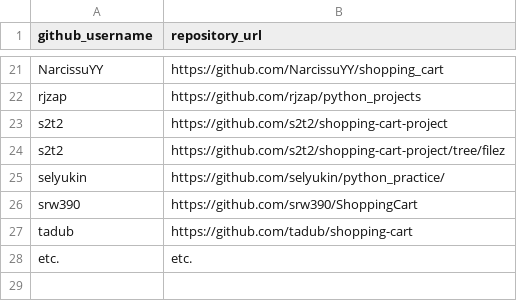
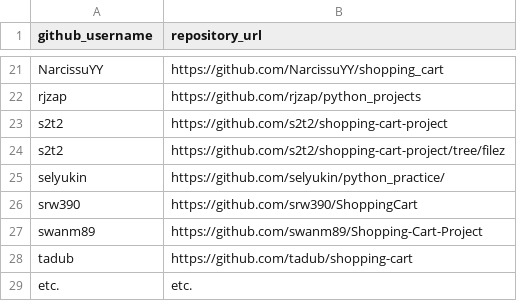
Before and after one commit to prof-rossetti/nyu-info-2335-201706, a CSV file: projects/shopping-cart/submissions.csv, drawn as a sheet; only a part is shown, gaps mark what is left out.

Commit message:
Update submissions.csv (#170)
* Update submissions.csv

* Apply alpha order

```diff
--- a/projects/shopping-cart/submissions.csv
+++ b/projects/shopping-cart/submissions.csv
@@ -26,2 +26,3 @@ selyukin, https://github.com/selyukin/python_practice/
 srw390,https://github.com/srw390/ShoppingCart
+swanm89, https://github.com/swanm89/Shopping-Cart-Project
 tadub, https://github.com/tadub/shopping-cart
```
